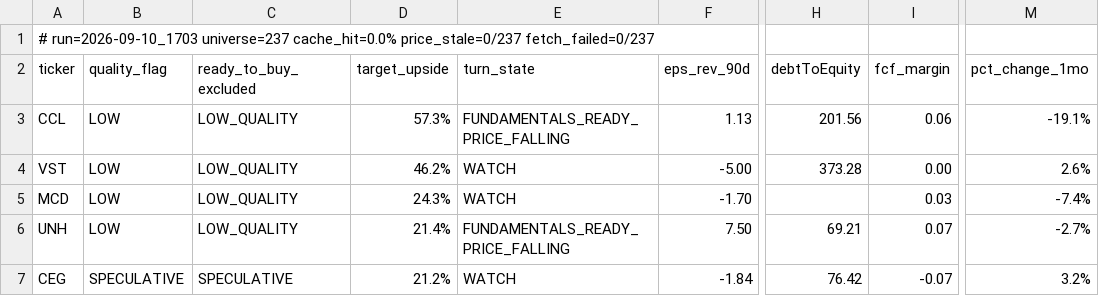
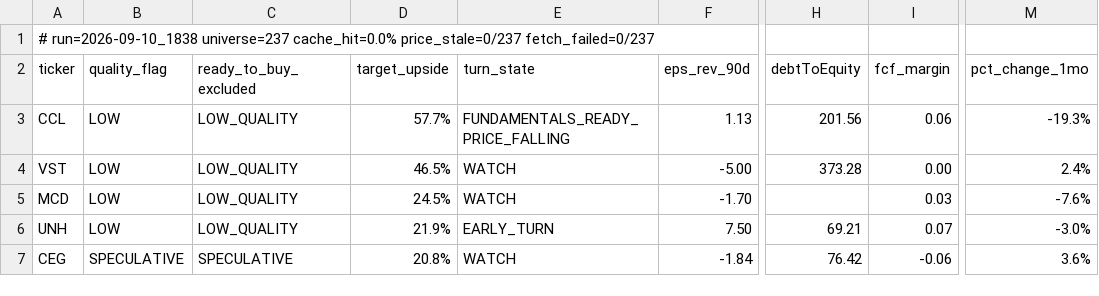
Before and after one commit to uvam3boy-stack/hunter-sk9m3xf7q2, a CSV file: latest_quality_turns.csv, drawn as a sheet; only a part is shown, gaps mark what is left out; the diff names each change by its address in the sheet, - before the commit and + after, or states it on an @@ line.

```diff
--- a/latest_quality_turns.csv
+++ b/latest_quality_turns.csv
-A1 (ticker): # run=2026-09-10_1703 universe=237 cache_hit=0.0%…
+A1 (ticker): # run=2026-09-10_1838 universe=237 cache_hit=0.0%…
-D3 (target_upside): 57.3%
+D3 (target_upside): 57.7%
-M3 (pct_change_1mo): -19.1%
+M3 (pct_change_1mo): -19.3%
-D4 (target_upside): 46.2%
+D4 (target_upside): 46.5%
-M4 (pct_change_1mo): 2.6%
+M4 (pct_change_1mo): 2.4%
-D5 (target_upside): 24.3%
+D5 (target_upside): 24.5%
-M5 (pct_change_1mo): -7.4%
+M5 (pct_change_1mo): -7.6%
-D6 (target_upside): 21.4%
+D6 (target_upside): 21.9%
-E6 (turn_state): FUNDAMENTALS_READY_PRICE_FALLING
+E6 (turn_state): EARLY_TURN
-M6 (pct_change_1mo): -2.7%
+M6 (pct_change_1mo): -3.0%
-D7 (target_upside): 21.2%
+D7 (target_upside): 20.8%
-I7 (fcf_margin): -0.07
+I7 (fcf_margin): -0.06
-M7 (pct_change_1mo): 3.2%
+M7 (pct_change_1mo): 3.6%
```
Also changed, not shown: latest.csv, latest_excluded.csv, 2 other files.
